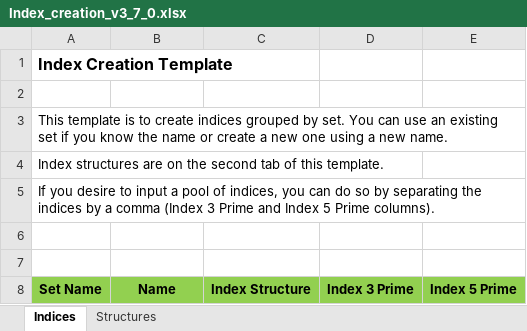
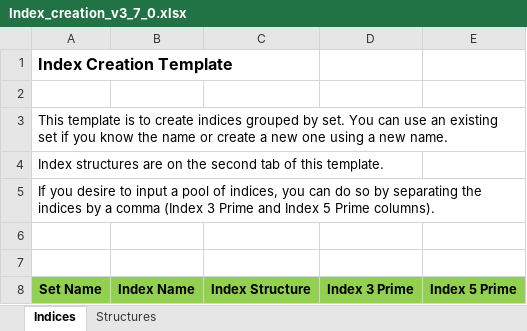
Before and after one commit to c3g/freezeman, an Excel workbook: backend/fms_core/static/submission_templates/Index_creation_v3_7_0.xlsx, sheet Indices, drawn as a sheet; values as stored, in another font and other column widths than the file's, no borders; the diff names each change by its address in the sheet, - before the commit and + after, or states it on an @@ line.

Commit message:
Fixed text alignment and changed name to set name in template, fixed return statement and syntax problems in services

```diff
--- a/backend/fms_core/static/submission_templates/Index_creation_v3_7_0.xlsx (sheet Indices)
+++ b/backend/fms_core/static/submission_templates/Index_creation_v3_7_0.xlsx (sheet Indices)
-B8: Name
+B8: Index Name
```
Also changed, not shown: 5 other files.
